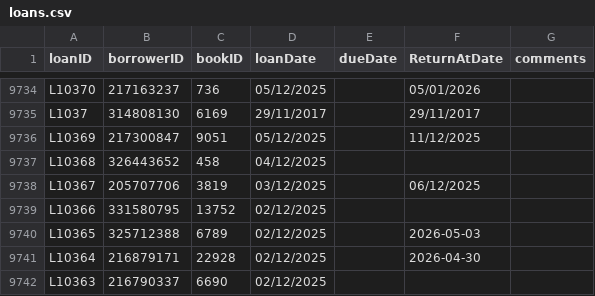
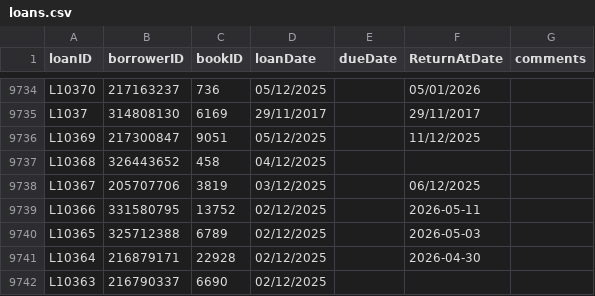
Before and after one commit to yesmalotmedia/library, a CSV file: data/loans.csv, drawn as a sheet; only a part is shown, gaps mark what is left out; the diff covers the shown part only.

```diff
--- a/data/loans.csv
+++ b/data/loans.csv
@@ -9738,3 +9738,3 @@ L10368,326443652,458,04/12/2025,,,
 L10367,205707706,3819,03/12/2025,,06/12/2025,
-L10366,331580795,13752,02/12/2025,,,
+L10366,331580795,13752,02/12/2025,,2026-05-11,
 L10365,325712388,6789,02/12/2025,,2026-05-03,
```
Also changed, not shown: 22 added rows and 14 edited cells elsewhere in this file, 6 other files.
